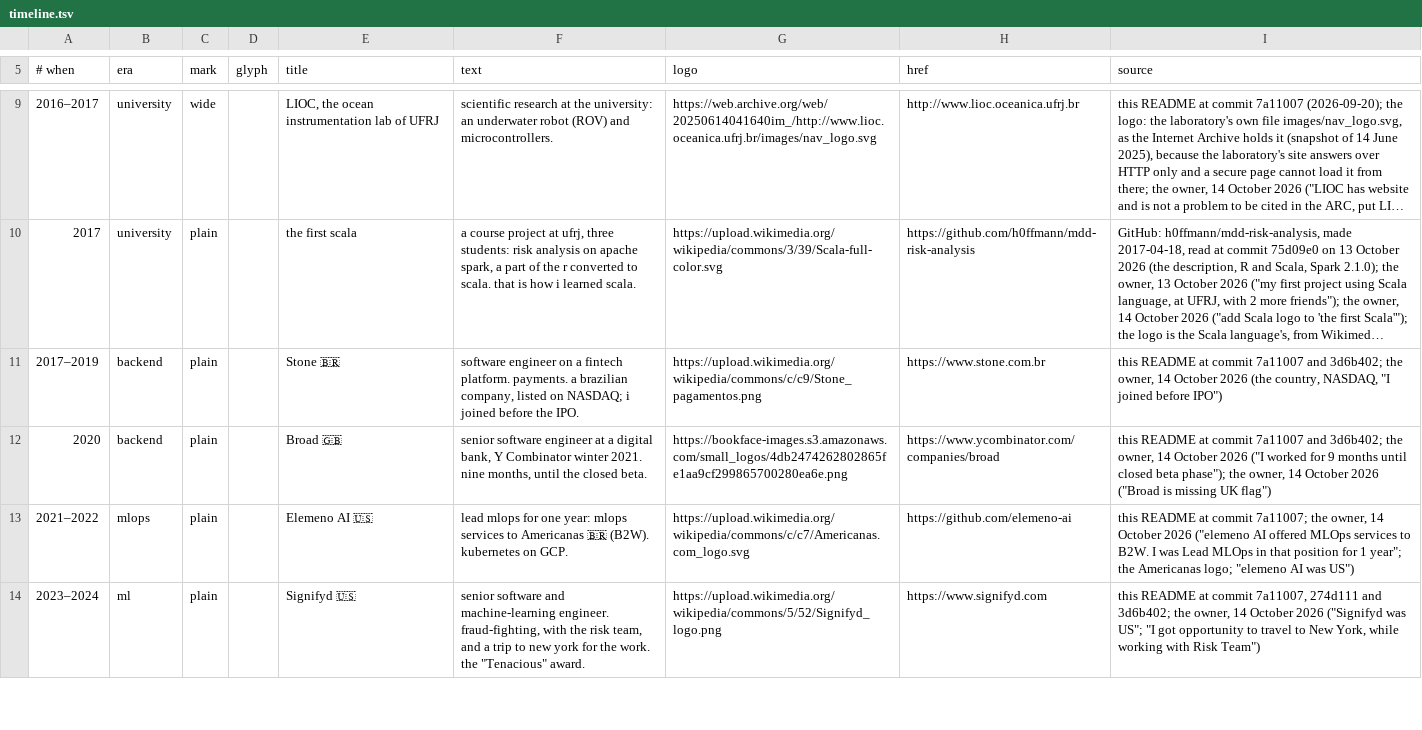
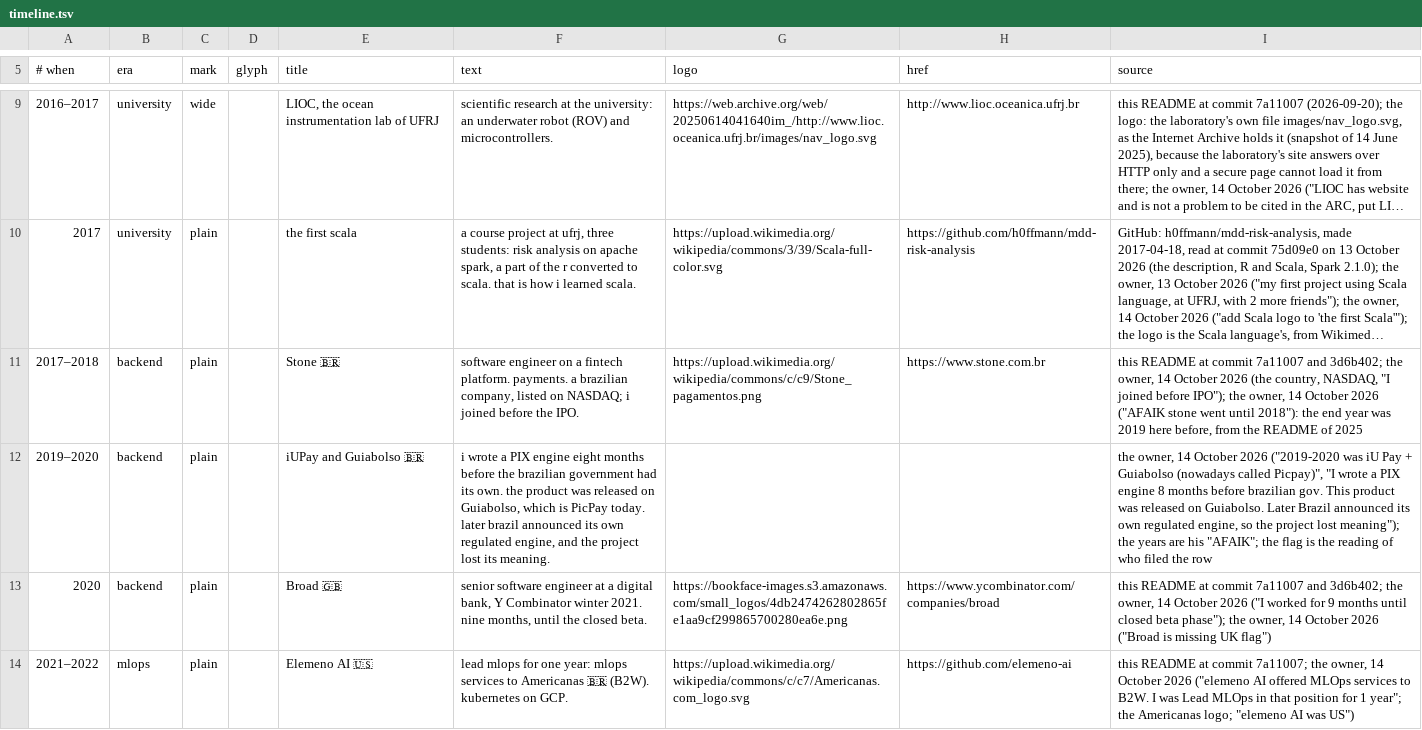
Before and after one commit to h0ffmann/h0ffmann, a TSV file: site/data/timeline.tsv, drawn as a sheet; only a part is shown, gaps mark what is left out; the shorter side is filled out with more unchanged rows; long unchanged cells end in …; the diff names each change by its address in the sheet, - before the commit and + after, or states it on an @@ line.

```diff
--- a/site/data/timeline.tsv
+++ b/site/data/timeline.tsv
-A11 (# when): 2017–2019
+A11 (# when): 2017–2018
-I11 (source): …joined before IPO")
+I11 (source): …joined before IPO"); the owner, 14 October 2026 ("AFAIK stone went until 2018"): the end year was 2019 here before, from the README of 2025
+row 12: 2019–2020 | backend | plain |  | iUPay and Guiabolso 🇧🇷 | i wrote a PIX engine eight months before the brazilian government had its own. the product was released on Guiabolso, which is PicPay today. later brazil announced its own regulated engine, and the project lost its meaning. |  |  | the owner, 14 October 2026 ("2019-2020 was iU Pay + Guiabolso (nowadays called Picpay)", "I wrote a PIX engine 8 months before brazilian gov. This product was released on Guiabolso. Later Brazil announced its own regulated engine, so the project lost meaning"); the years are his "AFAIK"; the flag is the reading of who filed the row
```
Also changed, not shown: 4 other files.
